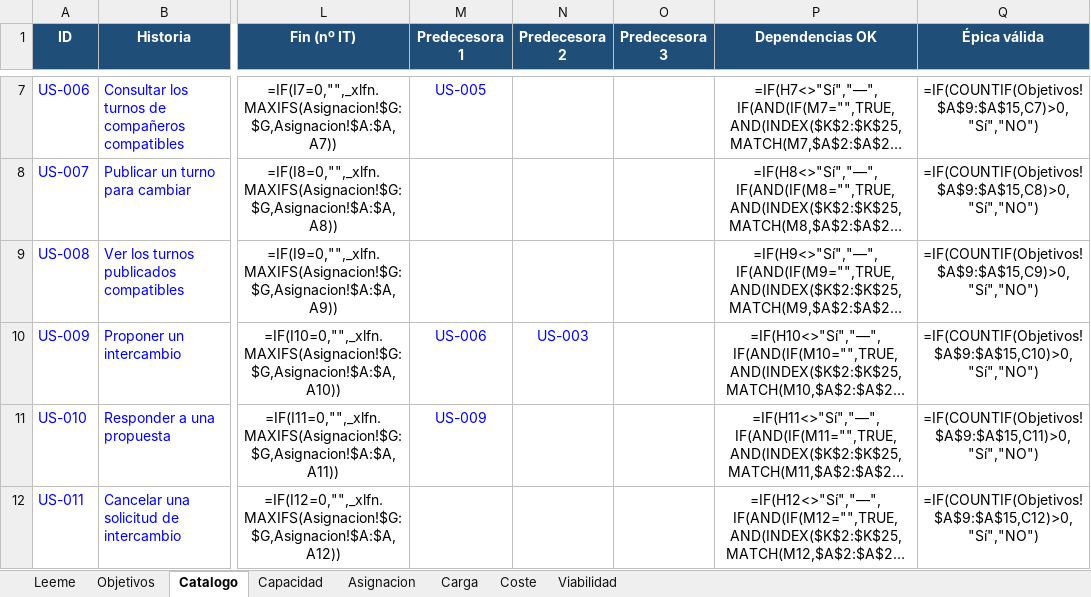
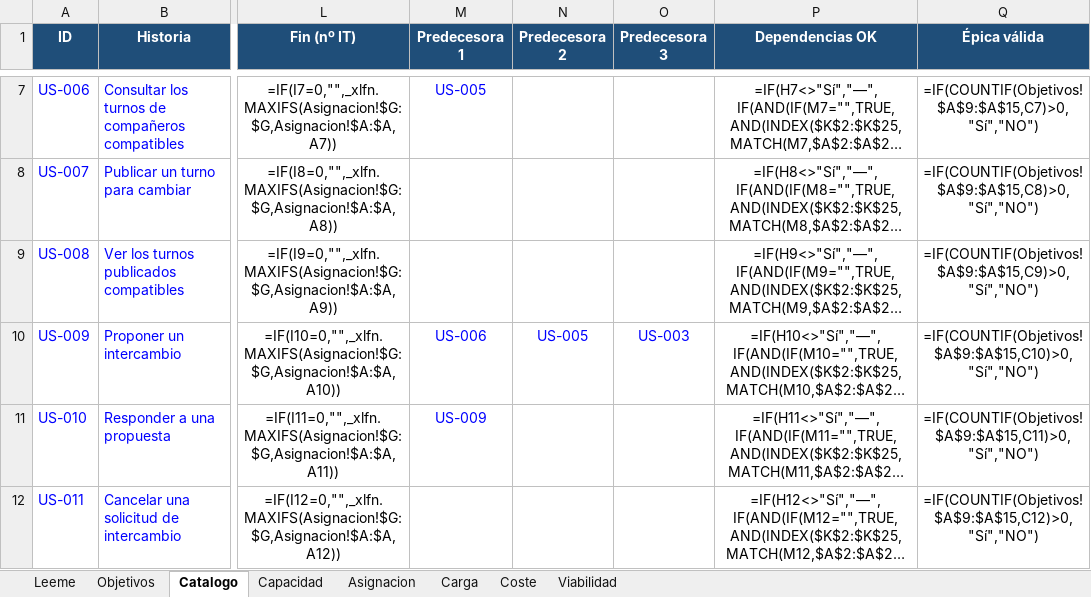
Before and after one commit to Juliannietoo/TurnoLibre-Sonar, an Excel workbook: docs/planning/TurnoLibre_H3_planificacion.xlsx, sheet Catalogo, drawn as a sheet; only a part is shown, gaps mark what is left out; long unchanged cells end in …; values as stored, in another font and other column widths than the file's, no borders; formulas without a stored value are shown as written; conditional formats not drawn; the diff names each change by its address in the sheet, - before the commit and + after, or states it on an @@ line.

```diff
--- a/docs/planning/TurnoLibre_H3_planificacion.xlsx (sheet Catalogo)
+++ b/docs/planning/TurnoLibre_H3_planificacion.xlsx (sheet Catalogo)
-N10 (Predecesora 2): US-003
+N10 (Predecesora 2): US-005
-O10 (Predecesora 3): (empty)
+O10 (Predecesora 3): US-003
```
Also changed, not shown: sheet Asignacion, sheet Leeme, 10 other files.
